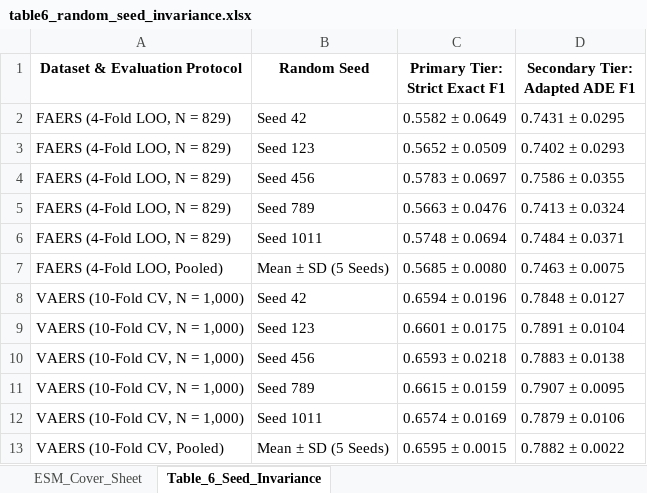
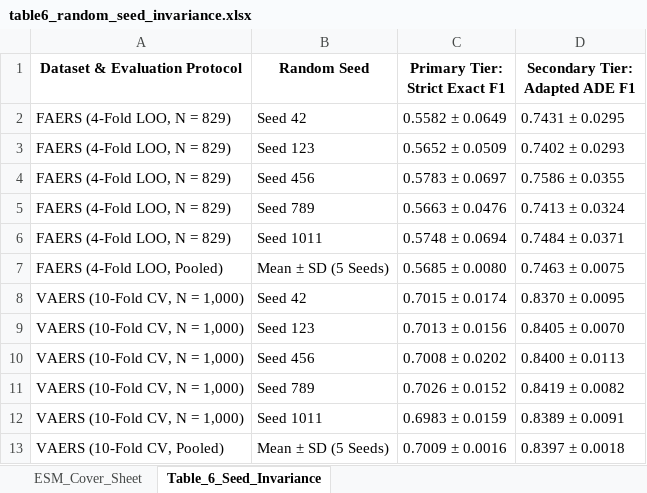
Before and after one commit to seldas/LLM4AE, an Excel workbook: publication/results/tables/table6_random_seed_invariance.xlsx, sheet Table_6_Seed_Invariance, drawn as a sheet; values as stored, in another font and other column widths than the file's, no borders; the diff names each change by its address in the sheet, - before the commit and + after, or states it on an @@ line.

```diff
--- a/publication/results/tables/table6_random_seed_invariance.xlsx (sheet Table_6_Seed_Invariance)
+++ b/publication/results/tables/table6_random_seed_invariance.xlsx (sheet Table_6_Seed_Invariance)
-C8 (Primary Tier: Strict Exact F1): 0.6594 ± 0.0196
+C8 (Primary Tier: Strict Exact F1): 0.7015 ± 0.0174
-D8 (Secondary Tier: Adapted ADE F1): 0.7848 ± 0.0127
+D8 (Secondary Tier: Adapted ADE F1): 0.8370 ± 0.0095
-C9 (Primary Tier: Strict Exact F1): 0.6601 ± 0.0175
+C9 (Primary Tier: Strict Exact F1): 0.7013 ± 0.0156
-D9 (Secondary Tier: Adapted ADE F1): 0.7891 ± 0.0104
+D9 (Secondary Tier: Adapted ADE F1): 0.8405 ± 0.0070
-C10 (Primary Tier: Strict Exact F1): 0.6593 ± 0.0218
+C10 (Primary Tier: Strict Exact F1): 0.7008 ± 0.0202
-D10 (Secondary Tier: Adapted ADE F1): 0.7883 ± 0.0138
+D10 (Secondary Tier: Adapted ADE F1): 0.8400 ± 0.0113
-C11 (Primary Tier: Strict Exact F1): 0.6615 ± 0.0159
+C11 (Primary Tier: Strict Exact F1): 0.7026 ± 0.0152
-D11 (Secondary Tier: Adapted ADE F1): 0.7907 ± 0.0095
+D11 (Secondary Tier: Adapted ADE F1): 0.8419 ± 0.0082
-C12 (Primary Tier: Strict Exact F1): 0.6574 ± 0.0169
+C12 (Primary Tier: Strict Exact F1): 0.6983 ± 0.0159
-D12 (Secondary Tier: Adapted ADE F1): 0.7879 ± 0.0106
+D12 (Secondary Tier: Adapted ADE F1): 0.8389 ± 0.0091
-C13 (Primary Tier: Strict Exact F1): 0.6595 ± 0.0015
+C13 (Primary Tier: Strict Exact F1): 0.7009 ± 0.0016
-D13 (Secondary Tier: Adapted ADE F1): 0.7882 ± 0.0022
+D13 (Secondary Tier: Adapted ADE F1): 0.8397 ± 0.0018
```
Also changed, not shown: publication/results/comparison_three_schemes/three_schemes_summary.xlsx, publication/results/tables/table3_master_benchmark_vaers.xlsx, 12 other files.
